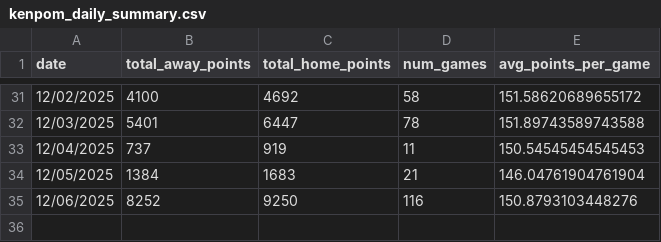
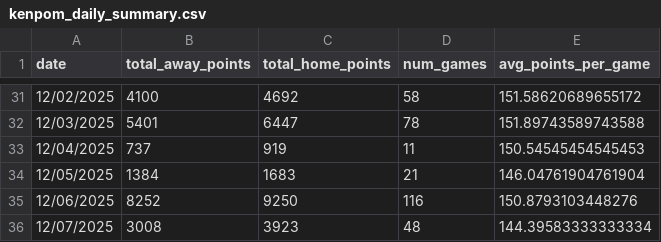
Before and after one commit to tahash4h/kenpom_basketball_data, a CSV file: data/kenpom_daily_summary.csv, drawn as a sheet; only a part is shown, gaps mark what is left out; the diff names each change by its address in the sheet, - before the commit and + after, or states it on an @@ line.

```diff
--- a/data/kenpom_daily_summary.csv
+++ b/data/kenpom_daily_summary.csv
+row 36: 12/07/2025 | 3008 | 3923 | 48 | 144.39583333333334
```
